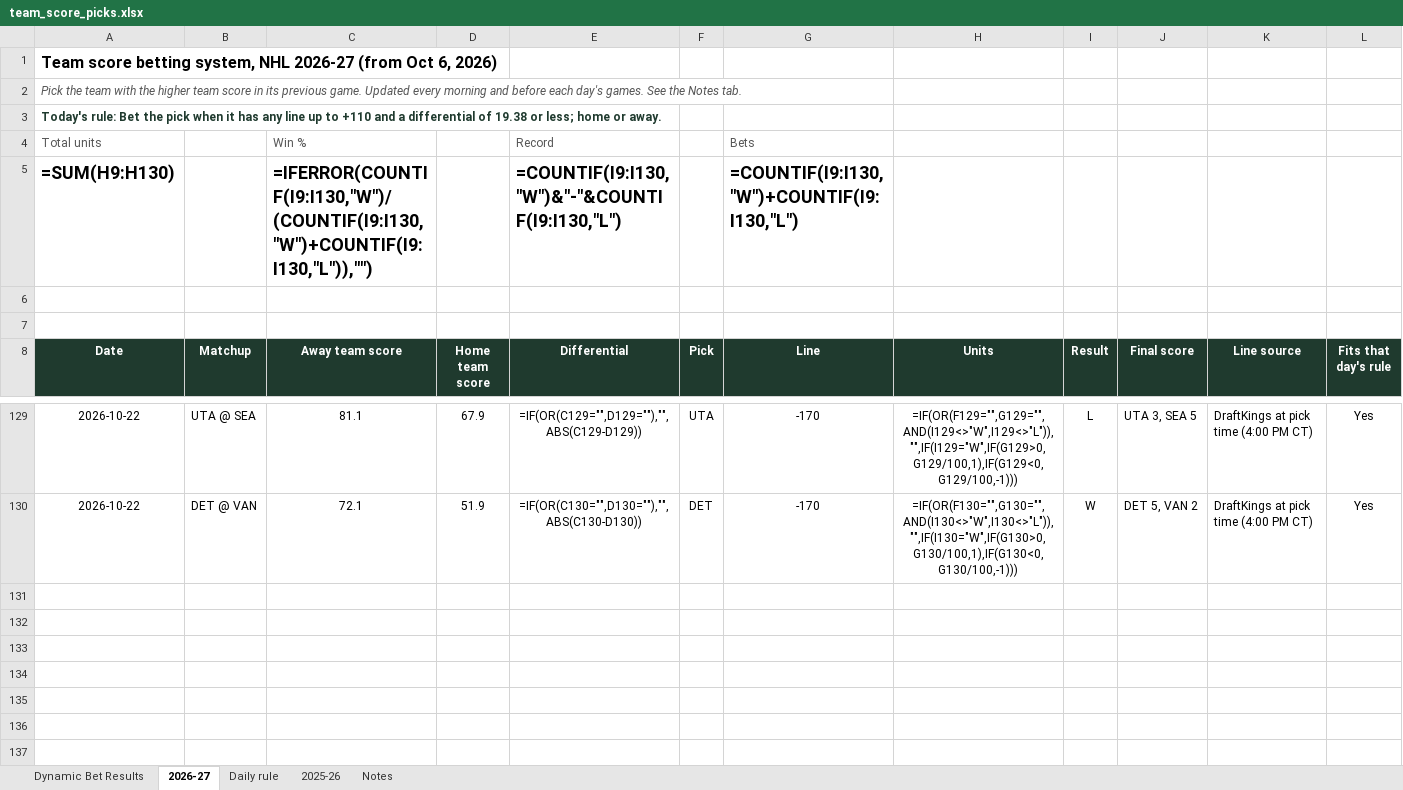
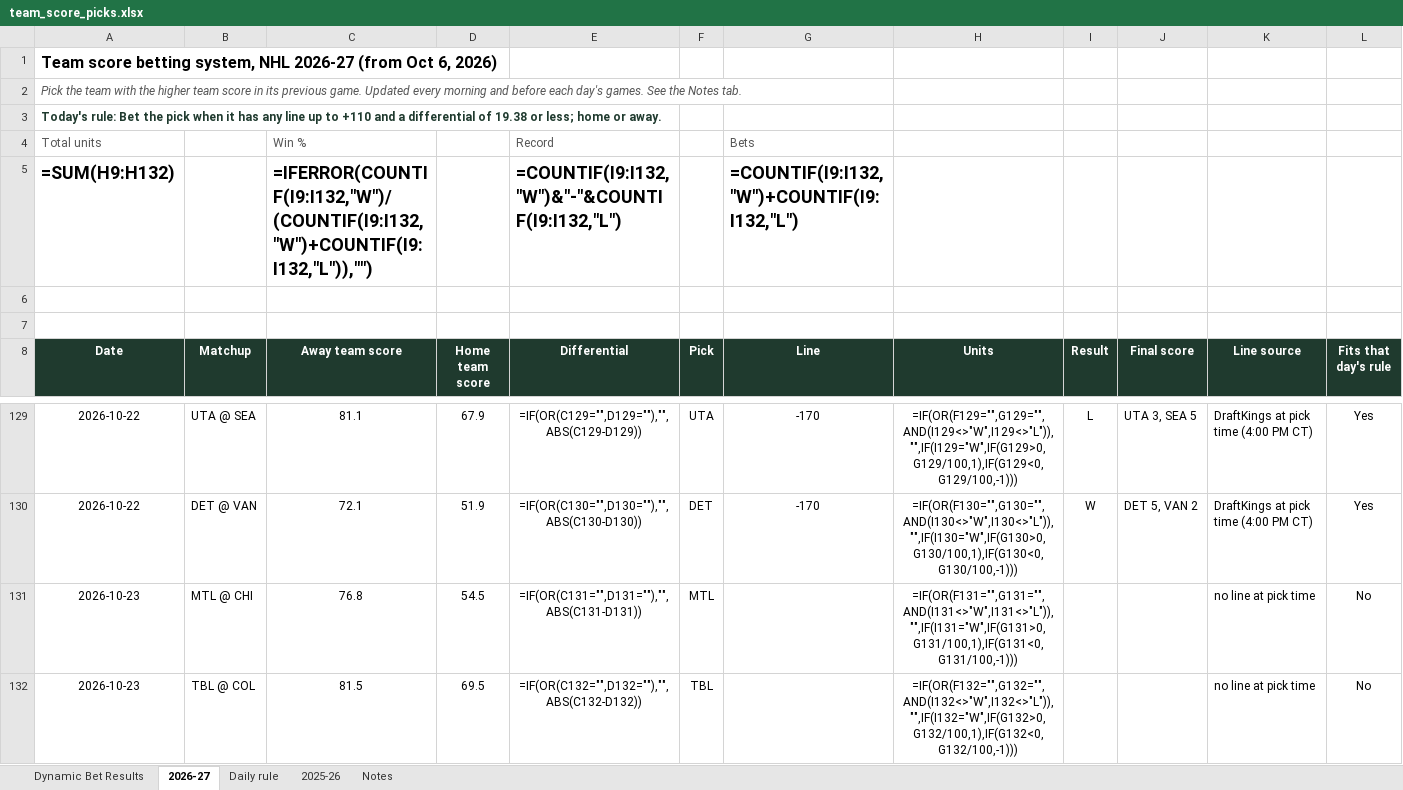
Before and after one commit to starsviz/starsviz.github.io, an Excel workbook: team_score_picks.xlsx, sheet 2026-27, drawn as a sheet; only a part is shown, gaps mark what is left out; values as stored, in another font and other column widths than the file's, no borders; formulas without a stored value are shown as written; conditional formats not drawn; the diff names each change by its address in the sheet, - before the commit and + after, or states it on an @@ line.

```diff
--- a/team_score_picks.xlsx (sheet 2026-27)
+++ b/team_score_picks.xlsx (sheet 2026-27)
-A5 (Date): =SUM(H9:H130)
+A5 (Date): =SUM(H9:H132)
-C5 (Away team score): =IFERROR(COUNTIF(I9:I130,"W")/(COUNTIF(I9:I130,"W")+COUNTIF(I9:I130,"L")),"")
+C5 (Away team score): =IFERROR(COUNTIF(I9:I132,"W")/(COUNTIF(I9:I132,"W")+COUNTIF(I9:I132,"L")),"")
-E5 (Differential): =COUNTIF(I9:I130,"W")&"-"&COUNTIF(I9:I130,"L")
+E5 (Differential): =COUNTIF(I9:I132,"W")&"-"&COUNTIF(I9:I132,"L")
-G5 (Line): =COUNTIF(I9:I130,"W")+COUNTIF(I9:I130,"L")
+G5 (Line): =COUNTIF(I9:I132,"W")+COUNTIF(I9:I132,"L")
+row 131: 2026-10-23 | MTL @ CHI | 76.8 | 54.5 | =IF(OR(C131="",D131=""),"",ABS(C131-D131)) | MTL |  | =IF(OR(F131="",G131="",AND(I131<>"W",I131<>"L")),"",IF(I131="W",IF(G131>0,G131/100,1),IF(G131<0,G131/100,-1))) |  |  | no line at pick time | No
+row 132: 2026-10-23 | TBL @ COL | 81.5 | 69.5 | =IF(OR(C132="",D132=""),"",ABS(C132-D132)) | TBL |  | =IF(OR(F132="",G132="",AND(I132<>"W",I132<>"L")),"",IF(I132="W",IF(G132>0,G132/100,1),IF(G132<0,G132/100,-1))) |  |  | no line at pick time | No
```
Also changed, not shown: sheet Notes, 2 other files.
